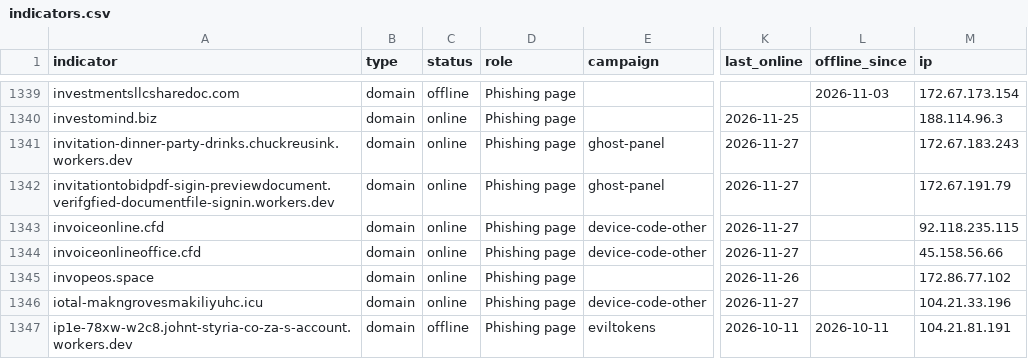
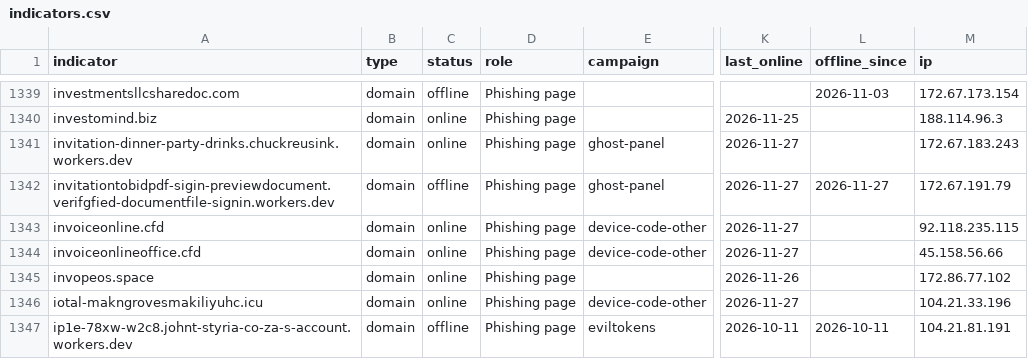
Before and after one commit to newtonpaul-hunting/Phish_Sight_IOCs, a CSV file: device-code-phishing/indicators.csv, drawn as a sheet; only a part is shown, gaps mark what is left out; the diff names each change by its address in the sheet, - before the commit and + after, or states it on an @@ line.

Commit message:
Update IOCs (12,713 indicators, 294 payloads)

```diff
--- a/device-code-phishing/indicators.csv
+++ b/device-code-phishing/indicators.csv
-C1342 (status): online
+C1342 (status): offline
-L1342 (offline_since): (empty)
+L1342 (offline_since): 2026-11-27
```
Also changed, not shown: credential-phishing/indicators.csv, malware/indicators.csv, 14 other files.
